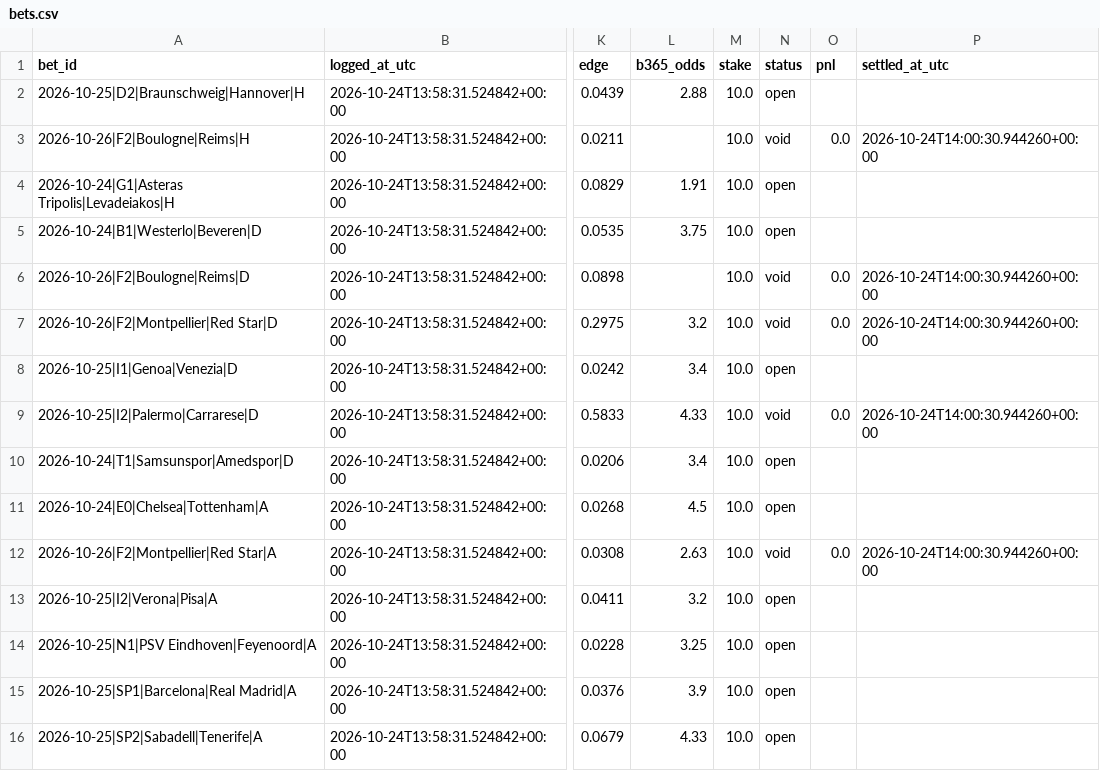
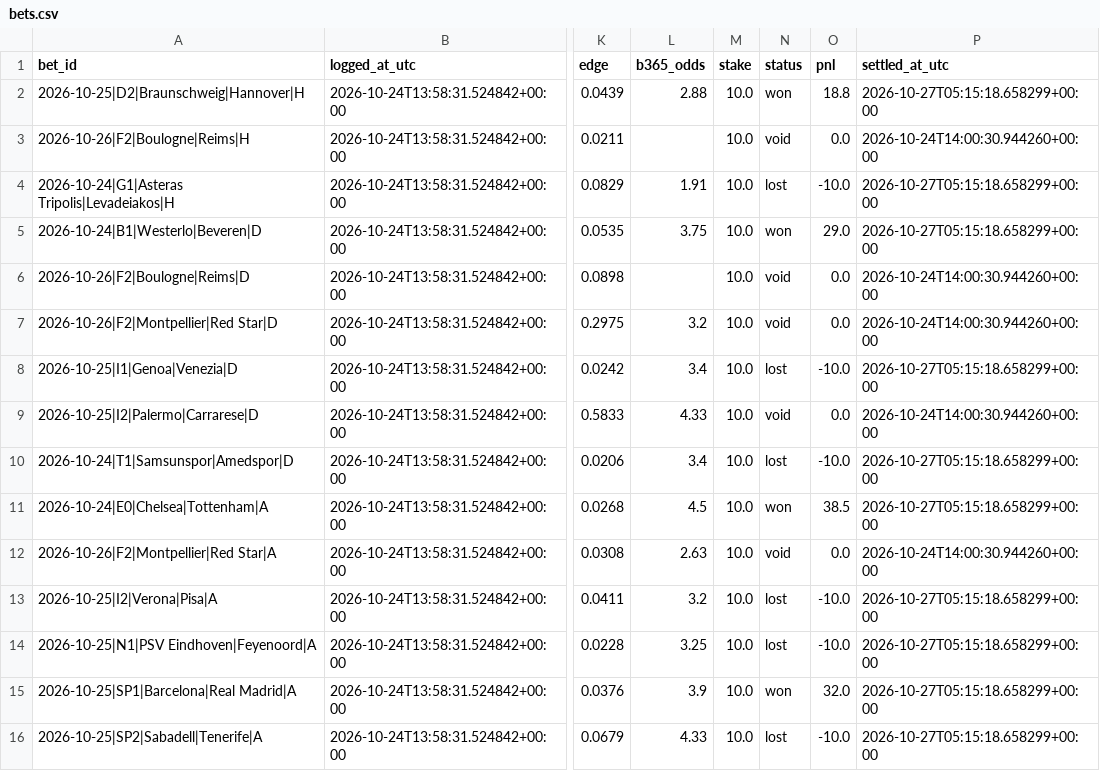
Before and after one commit to ryofencellc-collab/CLAUDE, a CSV file: paper/bets.csv, drawn as a sheet; only a part is shown, gaps mark what is left out; the diff names each change by its address in the sheet, - before the commit and + after, or states it on an @@ line.

```diff
--- a/paper/bets.csv
+++ b/paper/bets.csv
-N2 (status): open
+N2 (status): won
-O2 (pnl): (empty)
+O2 (pnl): 18.8
-P2 (settled_at_utc): (empty)
+P2 (settled_at_utc): 2026-10-27T05:15:18.658299+00:00
-N4 (status): open
+N4 (status): lost
-O4 (pnl): (empty)
+O4 (pnl): -10.0
-P4:P5 (settled_at_utc): (empty)
+P4:P5 (settled_at_utc): 2026-10-27T05:15:18.658299+00:00
-N5 (status): open
+N5 (status): won
-O5 (pnl): (empty)
+O5 (pnl): 29.0
-N8 (status): open
+N8 (status): lost
-O8 (pnl): (empty)
+O8 (pnl): -10.0
-P8 (settled_at_utc): (empty)
+P8 (settled_at_utc): 2026-10-27T05:15:18.658299+00:00
-N10 (status): open
+N10 (status): lost
-O10 (pnl): (empty)
+O10 (pnl): -10.0
-P10:P11 (settled_at_utc): (empty)
+P10:P11 (settled_at_utc): 2026-10-27T05:15:18.658299+00:00
-N11 (status): open
+N11 (status): won
-O11 (pnl): (empty)
+O11 (pnl): 38.5
-N13:N14 (status): open
+N13:N14 (status): lost
-O13:O14 (pnl): (empty)
+O13:O14 (pnl): -10.0
-P13:P16 (settled_at_utc): (empty)
+P13:P16 (settled_at_utc): 2026-10-27T05:15:18.658299+00:00
-N15 (status): open
+N15 (status): won
-O15 (pnl): (empty)
+O15 (pnl): 32.0
-N16 (status): open
+N16 (status): lost
-O16 (pnl): (empty)
+O16 (pnl): -10.0
```
Also changed, not shown: 1 other file.
